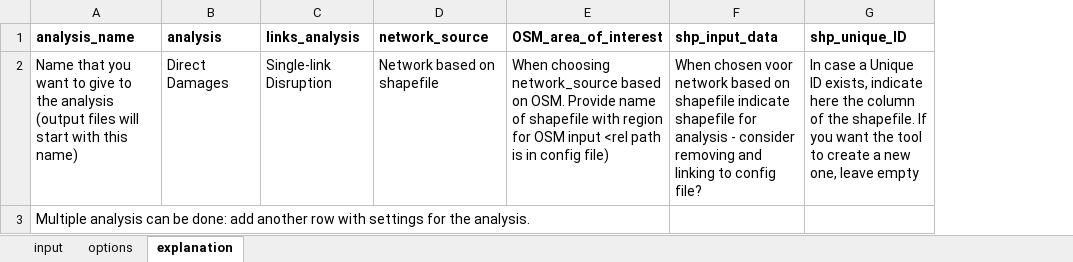
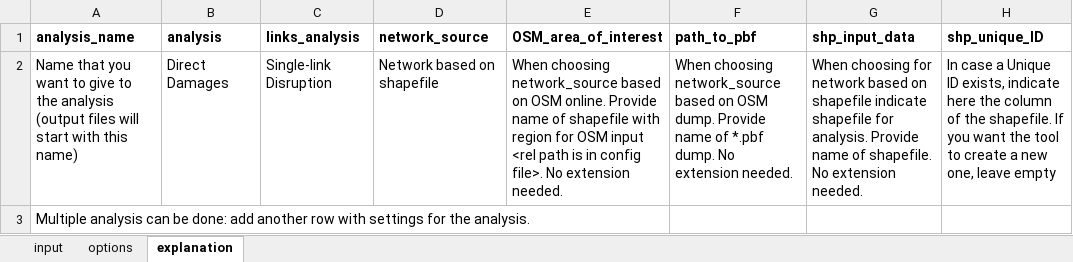
Before and after one commit to Deltares/ra2ce, an Excel workbook: input/user_input.xlsx, sheet explanation, drawn as a sheet; only a part is shown; values as stored, in another font and other column widths than the file's, no borders; addresses are those after the commit; the diff names each change by its address in the sheet, - before the commit and + after, or states it on an @@ line.

Commit message:
updated input excel and explanation

```diff
--- a/input/user_input.xlsx (sheet explanation)
+++ b/input/user_input.xlsx (sheet explanation)
+column F (path_to_pbf), row 2: When choosing network_source based on OSM dump. Provide name of *.pbf dump. No extension needed.
-E2 (OSM_area_of_interest): …based on OSM. Provide name of shapefile with region for OSM input <rel path is in config file)
+E2 (OSM_area_of_interest): …based on OSM online. Provide name of shapefile with region for OSM input <rel path is in config file>. No extension needed.
-G2 (shp_input_data): When chosen voor network based on shapefile indicate shapefile for analysis - consider removing and linking to config file?
+G2 (shp_input_data): When choosing for network based on shapefile indicate shapefile for analysis. Provide name of shapefile. No extension needed.
```
Also changed, not shown: sheet input, input/user_input_tests.xlsx.
